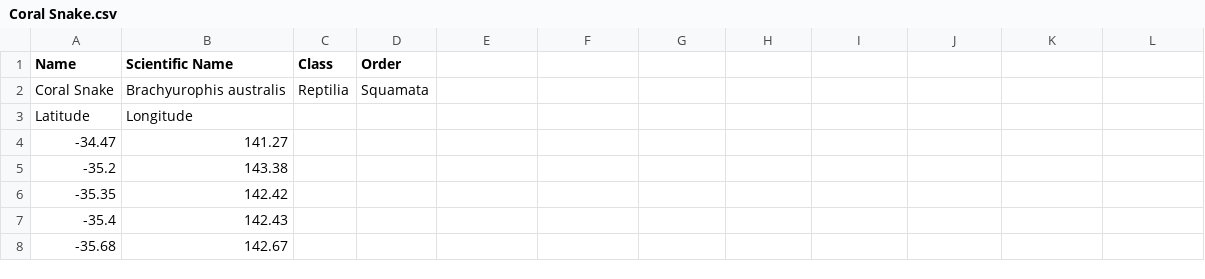
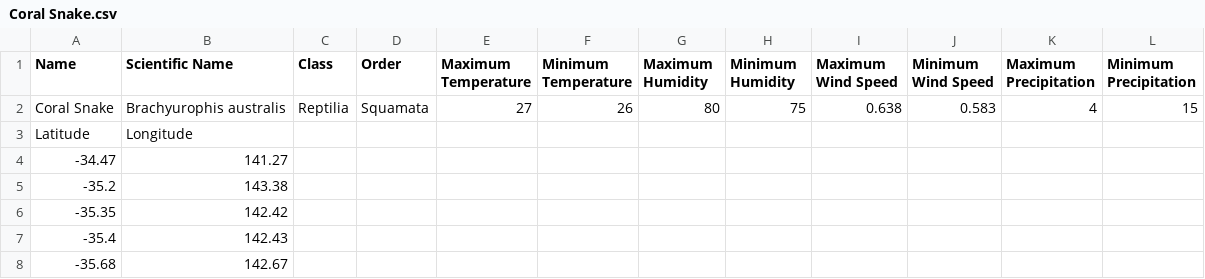
Before and after one commit to morning93tang/AnimalSpeak, a CSV file: backend/source/animalsspeak/datasets/Coral Snake.csv, drawn as a sheet; only a part is shown.

Commit message:
Update Coral Snake.csv

```diff
--- a/backend/source/animalsspeak/datasets/Coral Snake.csv
+++ b/backend/source/animalsspeak/datasets/Coral Snake.csv
@@ -1,3 +1,3 @@
-Name,Scientific Name,Class,Order
-Coral Snake,Brachyurophis australis,Reptilia,Squamata
+Name,Scientific Name,Class,Order,Maximum Temperature,Minimum Temperature,Maximum Humidity,Minimum Humidity,Maximum Wind Speed,Minimum Wind Speed,Maximum Precipitation,Minimum Precipitation
+Coral Snake,Brachyurophis australis,Reptilia,Squamata,27,26,80,75,0.638,0.583,4,15
 Latitude,Longitude,,
```
